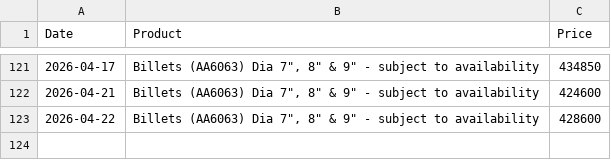
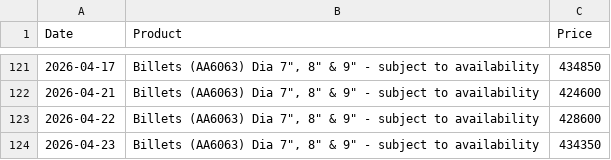
Before and after one commit to rahulmohamw/Hindalco-Aluminium-Rate-Download-R3, a CSV file: csv/Billets_(AA6063)_Dia_7_8_&_9_-_subject_to_availability.csv, drawn as a sheet; only a part is shown, gaps mark what is left out.

```diff
--- a/csv/Billets_(AA6063)_Dia_7_8_&_9_-_subject_to_availability.csv
+++ b/csv/Billets_(AA6063)_Dia_7_8_&_9_-_subject_to_availability.csv
@@ -123 +123,2 @@ Date,Product,Price
 2026-04-22,"Billets (AA6063) Dia 7"", 8"" & 9"" - subject to availability",428600
+2026-04-23,"Billets (AA6063) Dia 7"", 8"" & 9"" - subject to availability",434350
```
Also changed, not shown: csv/Billets_(AA6063)_Dia_5__6_-_subject_to_availability.csv, csv/CG_Grade_Ingot_&_Sow_99.5percent_(min)_purity.csv, 4 other files.
